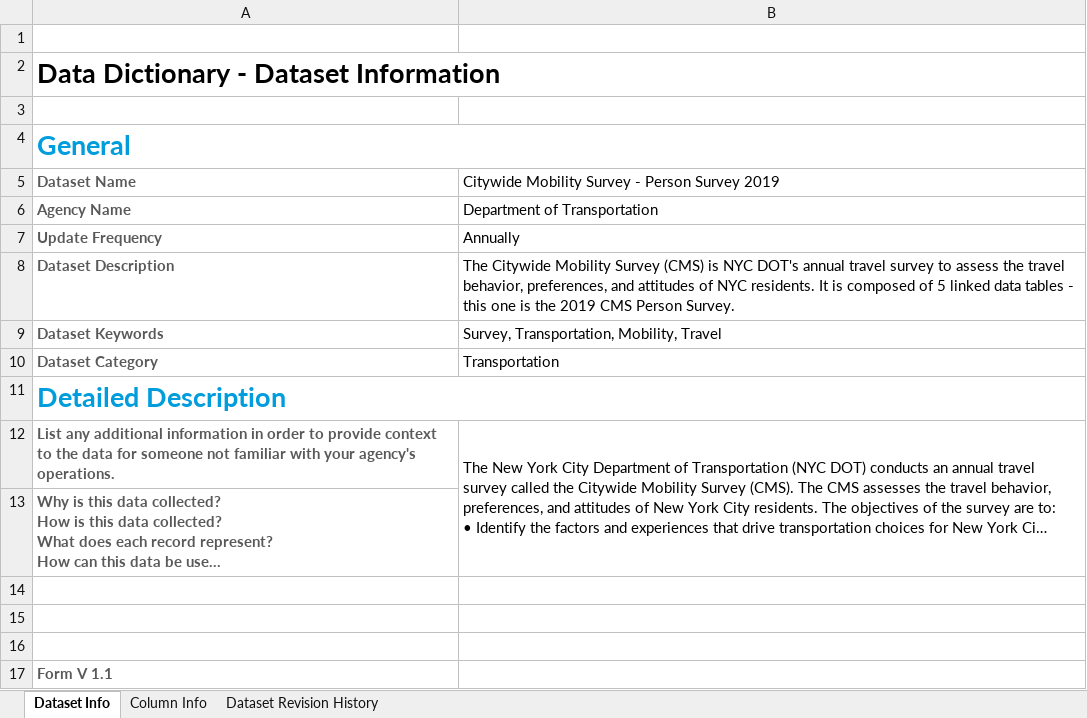
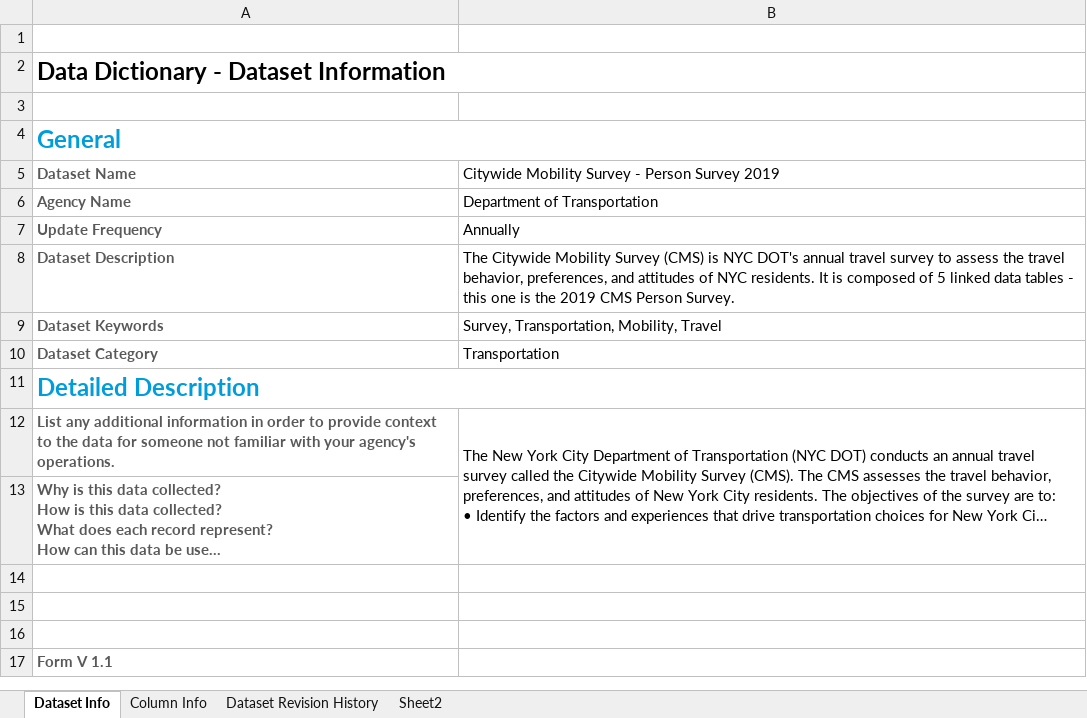
Before and after one commit to Reema-Khaseeb/DM-Assignment1-NYC-transportation, an Excel workbook: data/Open_Data_Dictionary_CMS__Person_Survey_2019.xlsx, sheet Dataset Info, drawn as a sheet; long unchanged cells end in …; values as stored, in another font and other column widths than the file's, no borders; charts and pictures not drawn; the diff names each change by its address in the sheet, - before the commit and + after, or states it on an @@ line.

```diff
--- a/data/Open_Data_Dictionary_CMS__Person_Survey_2019.xlsx (sheet Dataset Info)
+++ b/data/Open_Data_Dictionary_CMS__Person_Survey_2019.xlsx (sheet Dataset Info)
@@ sheet tab unhidden: Sheet2 @@
@@ A2 text size: smaller @@
@@ A4 text size: smaller @@
@@ A11 text size: smaller @@
```
Also changed, not shown: sheet Column Info, sheet Dataset Revision History, charts or pictures, 7 other files.
